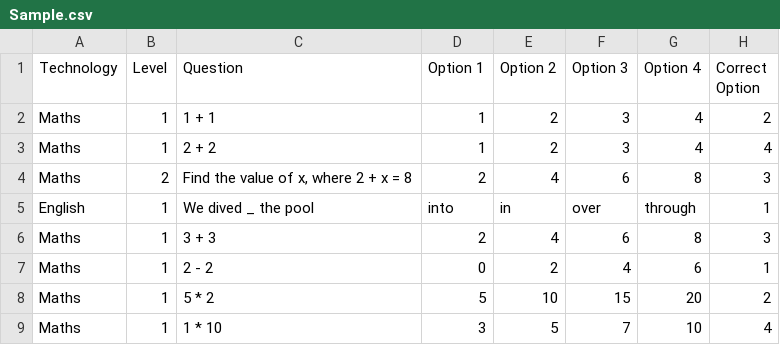
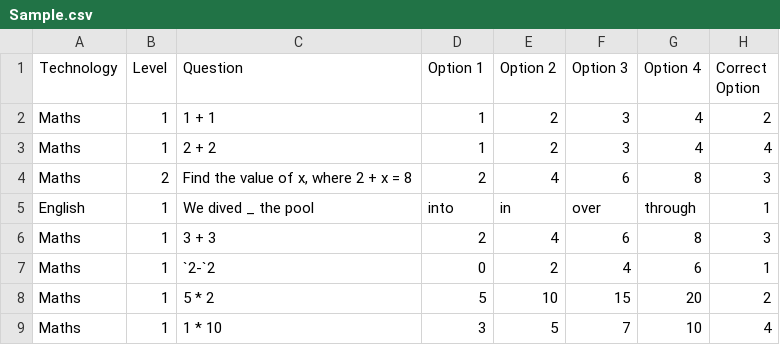
Before and after one commit to KartikChawla98/Online-Examination-Portal, a CSV file: Sample.csv, drawn as a sheet.

```diff
--- a/Sample.csv
+++ b/Sample.csv
@@ -6,3 +6,3 @@ English,1,We dived _ the pool,into,in,over,through,1
 Maths,1,3 + 3,2,4,6,8,3
-Maths,1,2 - 2,0,2,4,6,1
+Maths,1,`2-`2,0,2,4,6,1
 Maths,1,5 * 2,5,10,15,20,2
```
Also changed, not shown: 14 other files.
